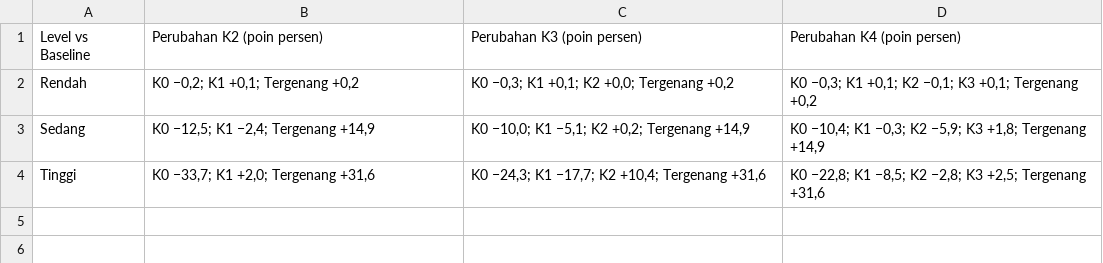
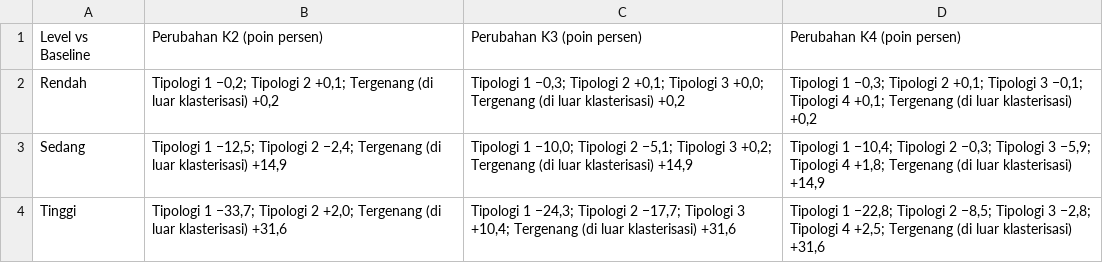
Before and after one commit to lrnt813/Web-Storytelling2, a CSV file: output_bab4/T16b_Temuan_utama_K_2_vs_K_3_vs_K_4_arah_perubahan_distribusi_per_level.csv, drawn as a sheet.

```diff
--- a/output_bab4/T16b_Temuan_utama_K_2_vs_K_3_vs_K_4_arah_perubahan_distribusi_per_level.csv
+++ b/output_bab4/T16b_Temuan_utama_K_2_vs_K_3_vs_K_4_arah_perubahan_distribusi_per_level.csv
@@ -1,4 +1,4 @@
 Level vs Baseline,Perubahan K2 (poin persen),Perubahan K3 (poin persen),Perubahan K4 (poin persen)
-Rendah,"K0 −0,2; K1 +0,1; Tergenang +0,2","K0 −0,3; K1 +0,1; K2 +0,0; Tergenang +0,2","K0 −0,3; K1 +0,1; K2 −0,1; K3 +0,1; Tergenang +0,2"
-Sedang,"K0 −12,5; K1 −2,4; Tergenang +14,9","K0 −10,0; K1 −5,1; K2 +0,2; Tergenang +14,9","K0 −10,4; K1 −0,3; K2 −5,9; K3 +1,8; Tergenang +14,9"
-Tinggi,"K0 −33,7; K1 +2,0; Tergenang +31,6","K0 −24,3; K1 −17,7; K2 +10,4; Tergenang +31,6","K0 −22,8; K1 −8,5; K2 −2,8; K3 +2,5; Tergenang +31,6"
+Rendah,"Tipologi 1 −0,2; Tipologi 2 +0,1; Tergenang (di luar klasterisasi) +0,2","Tipologi 1 −0,3; Tipologi 2 +0,1; Tipologi 3 +0,0; Tergenang (di luar klasterisasi) +0,2","Tipologi 1 −0,3; Tipologi 2 +0,1; Tipologi 3 −0,1; Tipologi 4 +0,1; Tergenang (di luar klasterisasi) +0,2"
+Sedang,"Tipologi 1 −12,5; Tipologi 2 −2,4; Tergenang (di luar klasterisasi) +14,9","Tipologi 1 −10,0; Tipologi 2 −5,1; Tipologi 3 +0,2; Tergenang (di luar klasterisasi) +14,9","Tipologi 1 −10,4; Tipologi 2 −0,3; Tipologi 3 −5,9; Tipologi 4 +1,8; Tergenang (di luar klasterisasi) +14,9"
+Tinggi,"Tipologi 1 −33,7; Tipologi 2 +2,0; Tergenang (di luar klasterisasi) +31,6","Tipologi 1 −24,3; Tipologi 2 −17,7; Tipologi 3 +10,4; Tergenang (di luar klasterisasi) +31,6","Tipologi 1 −22,8; Tipologi 2 −8,5; Tipologi 3 −2,8; Tipologi 4 +2,5; Tergenang (di luar klasterisasi) +31,6"
```
Also changed, not shown: output_bab4/S07b_Waktu_tempuh_per_kategori_TES_per_klaster_K2_menit.csv, output_bab4/S07b_Waktu_tempuh_per_kategori_TES_per_klaster_K3_menit.csv, 50 other files.
